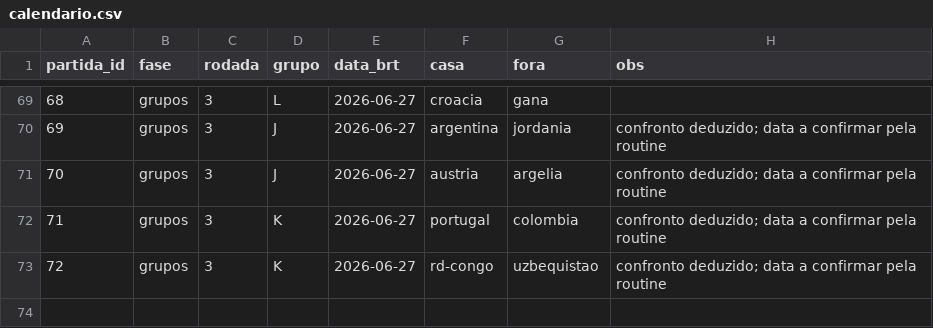
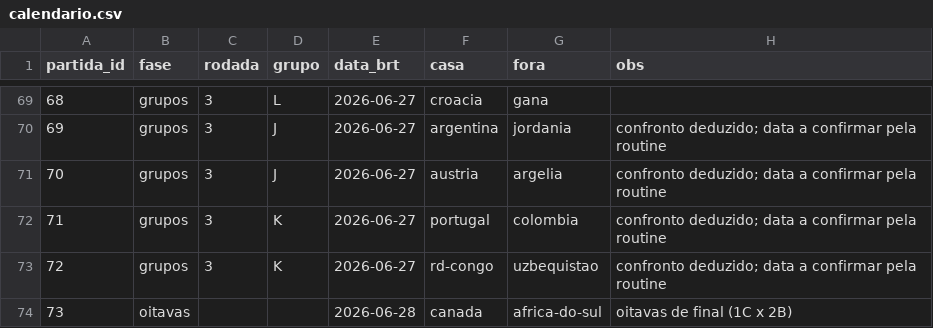
Before and after one commit to zoclabs-77/inteligencia-artilheira, a CSV file: infra/calendario.csv, drawn as a sheet; only a part is shown, gaps mark what is left out; the diff names each change by its address in the sheet, - before the commit and + after, or states it on an @@ line.

```diff
--- a/infra/calendario.csv
+++ b/infra/calendario.csv
+row 74: 73 | oitavas |  |  | 2026-06-28 | canada | africa-do-sul | oitavas de final (1C x 2B)
```
Also changed, not shown: 2 other files.
